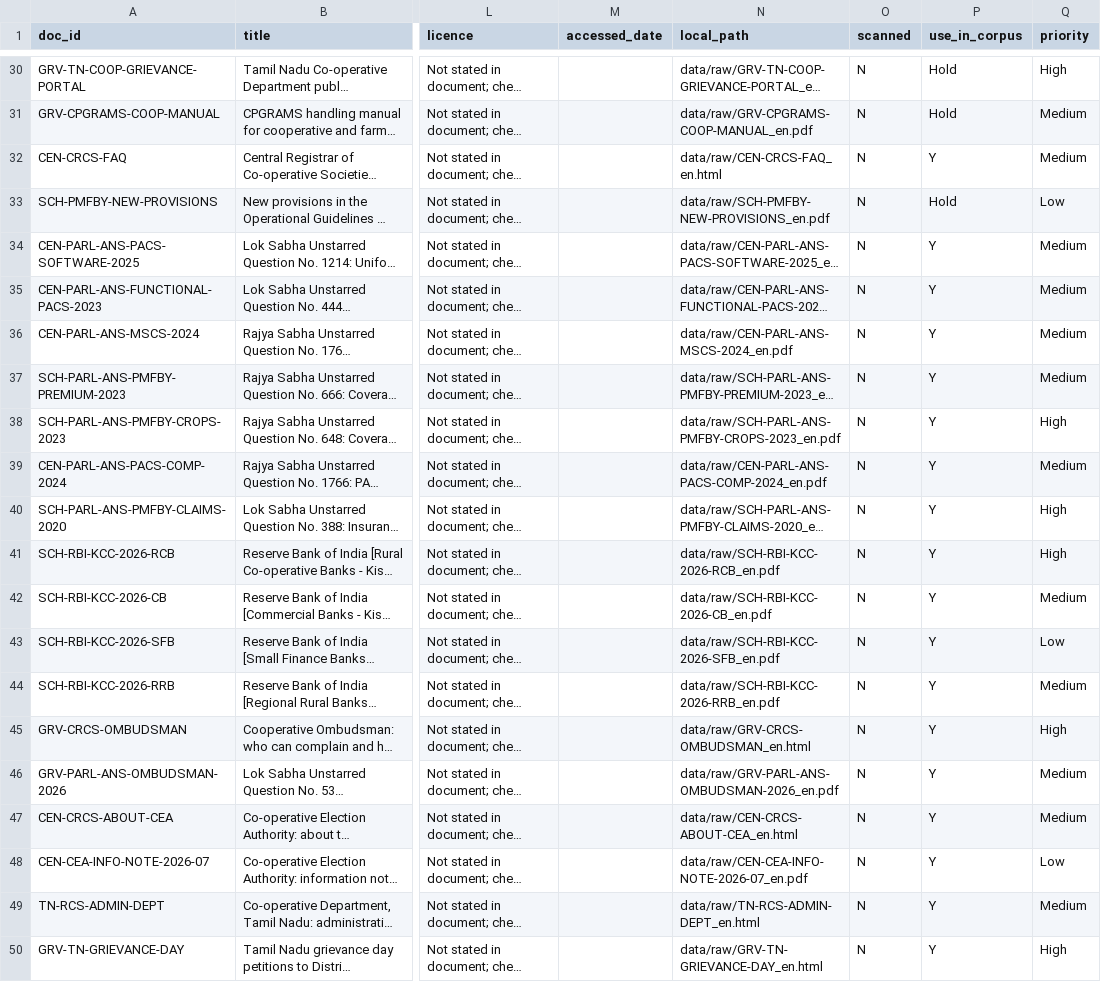
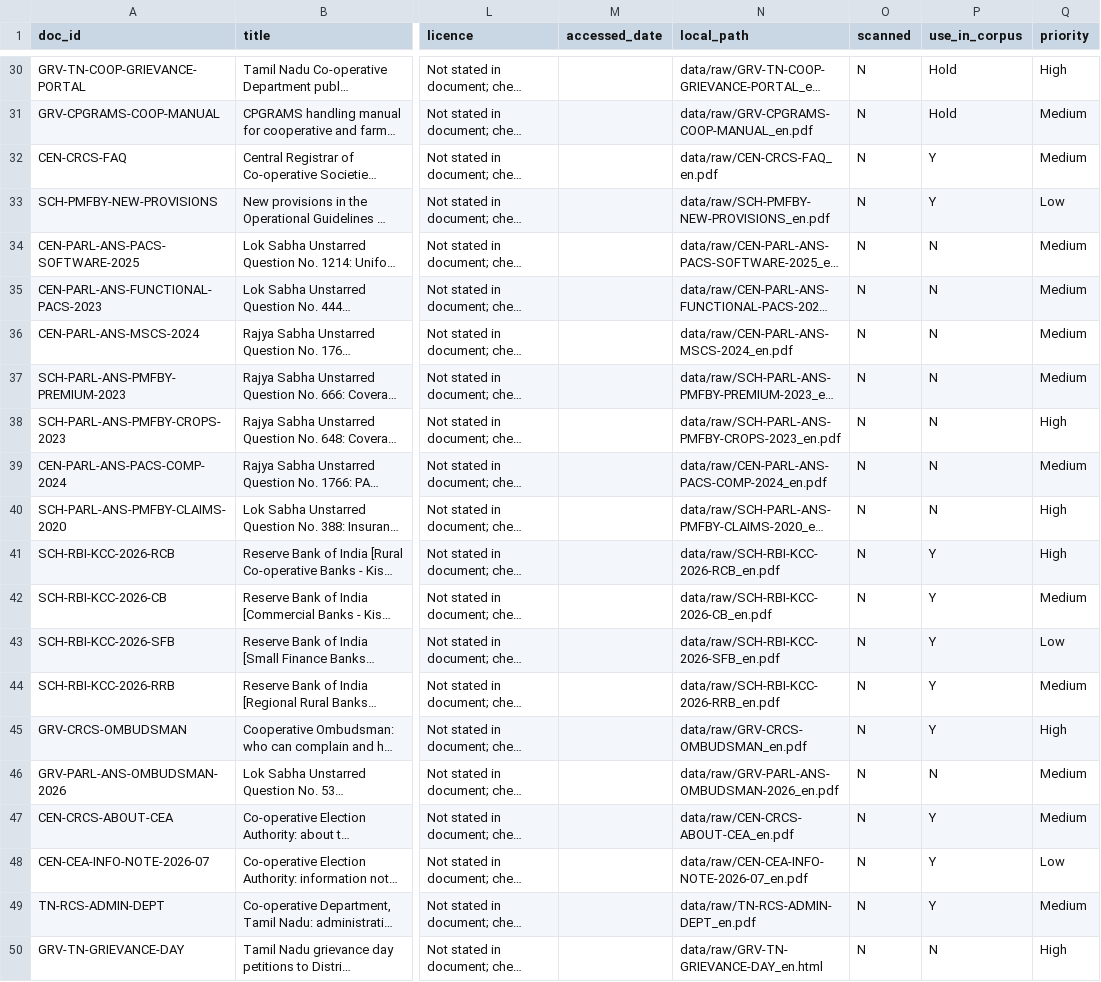
Before and after one commit to UtkarshAditya/Sahkar-Saathi, a CSV file: data/sources.csv, drawn as a sheet; only a part is shown, gaps mark what is left out; long unchanged cells end in …; the diff covers the shown part only; the diff names each change by its address in the sheet, - before the commit and + after, or states it on an @@ line.

Commit message:
feat(knowledge): expand corpus to 20 validated PDFs and add robust magic-byte PDF header filtering

```diff
--- a/data/sources.csv
+++ b/data/sources.csv
-N32 (local_path): data/raw/CEN-CRCS-FAQ_en.html
+N32 (local_path): data/raw/CEN-CRCS-FAQ_en.pdf
-P33 (use_in_corpus): Hold
+P33 (use_in_corpus): Y
-P34:P40 (use_in_corpus): Y
+P34:P40 (use_in_corpus): N
-N45 (local_path): data/raw/GRV-CRCS-OMBUDSMAN_en.html
+N45 (local_path): data/raw/GRV-CRCS-OMBUDSMAN_en.pdf
-P46 (use_in_corpus): Y
+P46 (use_in_corpus): N
-N47 (local_path): data/raw/CEN-CRCS-ABOUT-CEA_en.html
+N47 (local_path): data/raw/CEN-CRCS-ABOUT-CEA_en.pdf
-N49 (local_path): data/raw/TN-RCS-ADMIN-DEPT_en.html
+N49 (local_path): data/raw/TN-RCS-ADMIN-DEPT_en.pdf
-P50 (use_in_corpus): Y
+P50 (use_in_corpus): N
```
Also changed, not shown: 12 edited cells elsewhere in this file, 2 other files.
